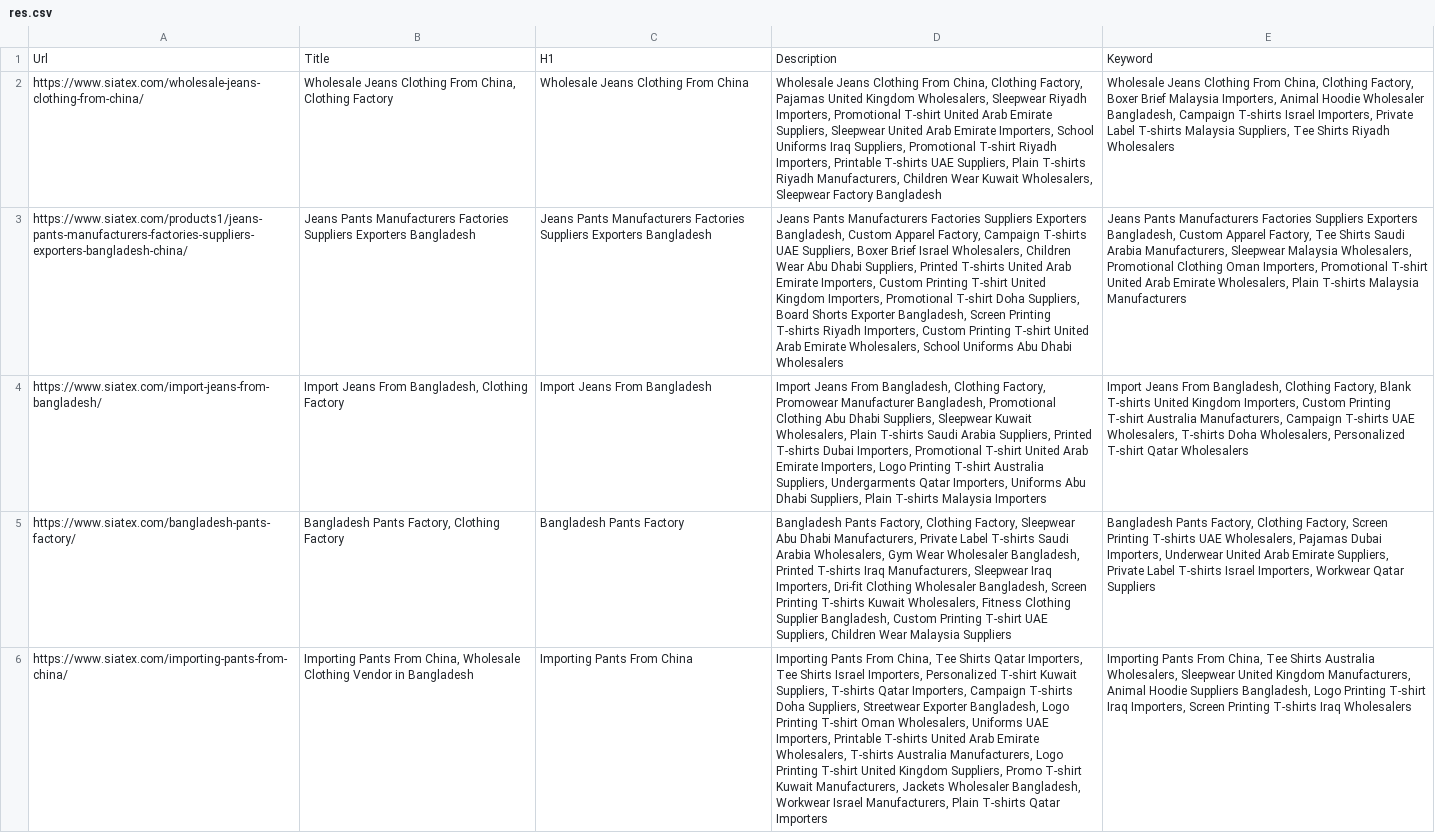
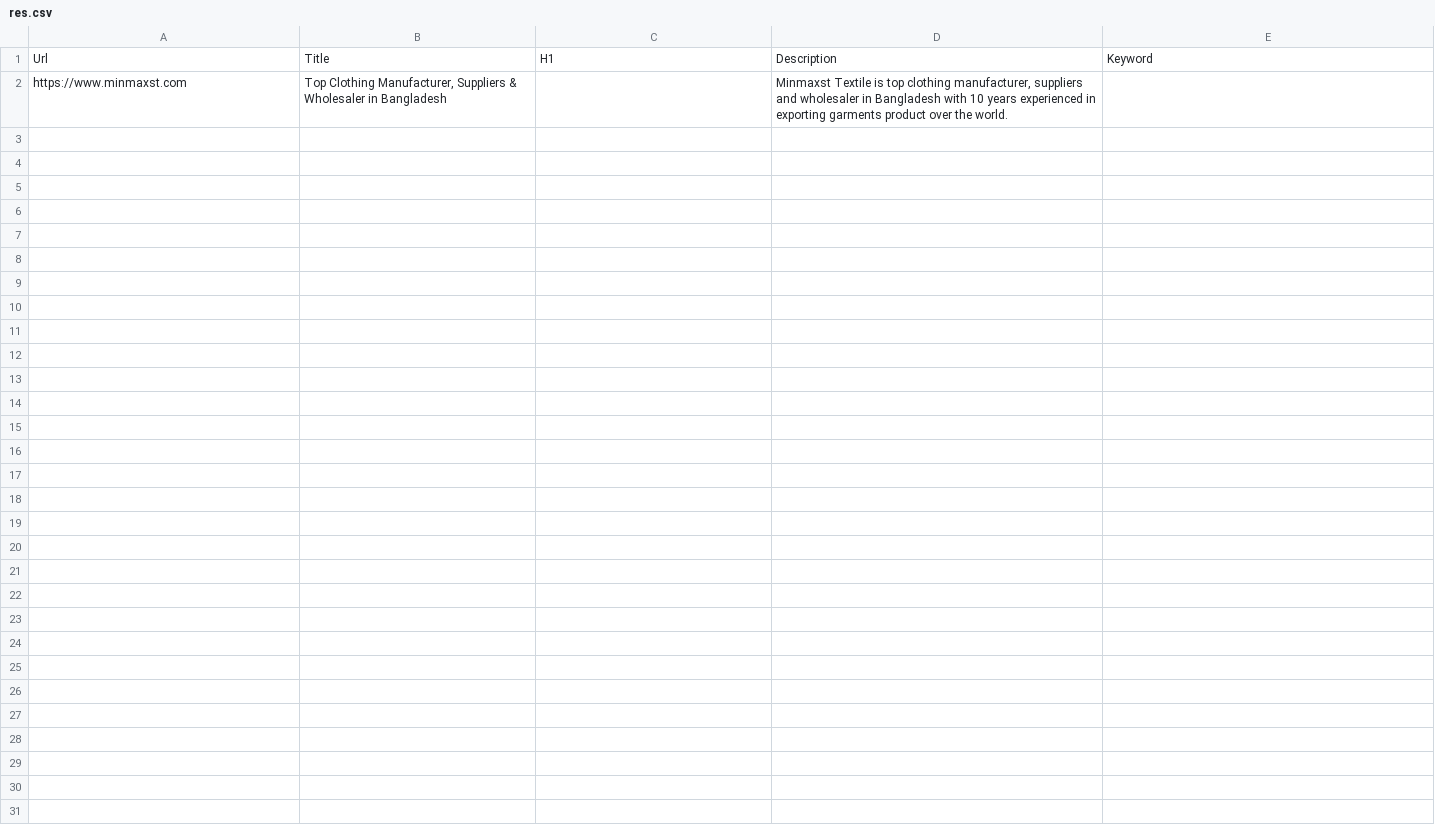
Before and after one commit to AponAhmed/dataParse, a CSV file: storage/res.csv, drawn as a sheet; removed rows and columns are numbered as before the commit, all else as after; the diff names each change by its address in the sheet, - before the commit and + after, or states it on an @@ line.

Commit message:
Update res.csv

```diff
--- a/storage/res.csv
+++ b/storage/res.csv
-row 2: https://www.siatex.com/wholesale-jeans-clothing-from-china/ | Wholesale Jeans Clothing From China, Clothing Factory | Wholesale Jeans Clothing From China | Wholesale Jeans Clothing From China, Clothing Factory, Pajamas United Kingdom Wholesalers, Sleepwear Riyadh Importers, Promotional T-shirt United Arab Emirate Suppliers, Sleepwear United Arab Emirate Importers, School Uniforms Iraq Suppliers, Promotional T-shirt Riyadh Importers, Printable T-shirts UAE Suppliers, Plain T-shirts Riyadh Manufacturers, Children Wear Kuwait Wholesalers, Sleepwear Factory Bangladesh | Wholesale Jeans Clothing From China, Clothing Factory, Boxer Brief Malaysia Importers, Animal Hoodie Wholesaler Bangladesh, Campaign T-shirts Israel Importers, Private Label T-shirts Malaysia Suppliers, Tee Shirts Riyadh Wholesalers
-row 3: https://www.siatex.com/products1/jeans-pants-manufacturers-factories-suppliers-exporters-bangladesh-china/ | Jeans Pants Manufacturers Factories Suppliers Exporters Bangladesh | Jeans Pants Manufacturers Factories Suppliers Exporters Bangladesh | Jeans Pants Manufacturers Factories Suppliers Exporters Bangladesh, Custom Apparel Factory, Campaign T-shirts UAE Suppliers, Boxer Brief Israel Wholesalers, Children Wear Abu Dhabi Suppliers, Printed T-shirts United Arab Emirate Importers, Custom Printing T-shirt United Kingdom Importers, Promotional T-shirt Doha Suppliers, Board Shorts Exporter Bangladesh, Screen Printing T-shirts Riyadh Importers, Custom Printing T-shirt United Arab Emirate Wholesalers, School Uniforms Abu Dhabi Wholesalers | Jeans Pants Manufacturers Factories Suppliers Exporters Bangladesh, Custom Apparel Factory, Tee Shirts Saudi Arabia Manufacturers, Sleepwear Malaysia Wholesalers, Promotional Clothing Oman Importers, Promotional T-shirt United Arab Emirate Wholesalers, Plain T-shirts Malaysia Manufacturers
-row 4: https://www.siatex.com/import-jeans-from-bangladesh/ | Import Jeans From Bangladesh, Clothing Factory | Import Jeans From Bangladesh | Import Jeans From Bangladesh, Clothing Factory, Promowear Manufacturer Bangladesh, Promotional Clothing Abu Dhabi Suppliers, Sleepwear Kuwait Wholesalers, Plain T-shirts Saudi Arabia Suppliers, Printed T-shirts Dubai Importers, Promotional T-shirt United Arab Emirate Importers, Logo Printing T-shirt Australia Suppliers, Undergarments Qatar Importers, Uniforms Abu Dhabi Suppliers, Plain T-shirts Malaysia Importers | Import Jeans From Bangladesh, Clothing Factory, Blank T-shirts United Kingdom Importers, Custom Printing T-shirt Australia Manufacturers, Campaign T-shirts UAE Wholesalers, T-shirts Doha Wholesalers, Personalized T-shirt Qatar Wholesalers
-row 5: https://www.siatex.com/bangladesh-pants-factory/ | Bangladesh Pants Factory, Clothing Factory | Bangladesh Pants Factory | Bangladesh Pants Factory, Clothing Factory, Sleepwear Abu Dhabi Manufacturers, Private Label T-shirts Saudi Arabia Wholesalers, Gym Wear Wholesaler Bangladesh, Printed T-shirts Iraq Manufacturers, Sleepwear Iraq Importers, Dri-fit Clothing Wholesaler Bangladesh, Screen Printing T-shirts Kuwait Wholesalers, Fitness Clothing Supplier Bangladesh, Custom Printing T-shirt UAE Suppliers, Children Wear Malaysia Suppliers | Bangladesh Pants Factory, Clothing Factory, Screen Printing T-shirts UAE Wholesalers, Pajamas Dubai Importers, Underwear United Arab Emirate Suppliers, Private Label T-shirts Israel Importers, Workwear Qatar Suppliers
-row 6: https://www.siatex.com/importing-pants-from-china/ | Importing Pants From China, Wholesale Clothing Vendor in Bangladesh | Importing Pants From China | Importing Pants From China, Tee Shirts Qatar Importers, Tee Shirts Israel Importers, Personalized T-shirt Kuwait Suppliers, T-shirts Qatar Importers, Campaign T-shirts Doha Suppliers, Streetwear Exporter Bangladesh, Logo Printing T-shirt Oman Wholesalers, Uniforms UAE Importers, Printable T-shirts United Arab Emirate Wholesalers, T-shirts Australia Manufacturers, Logo Printing T-shirt United Kingdom Suppliers, Promo T-shirt Kuwait Manufacturers, Jackets Wholesaler Bangladesh, Workwear Israel Manufacturers, Plain T-shirts Qatar Importers | Importing Pants From China, Tee Shirts Australia Wholesalers, Sleepwear United Kingdom Manufacturers, Animal Hoodie Suppliers Bangladesh, Logo Printing T-shirt Iraq Importers, Screen Printing T-shirts Iraq Wholesalers
+row 2: https://www.minmaxst.com | Top Clothing Manufacturer, Suppliers & Wholesaler in Bangladesh |  | Minmaxst Textile is top clothing manufacturer, suppliers and wholesaler in Bangladesh with 10 years experienced in exporting garments product over the world.
```
